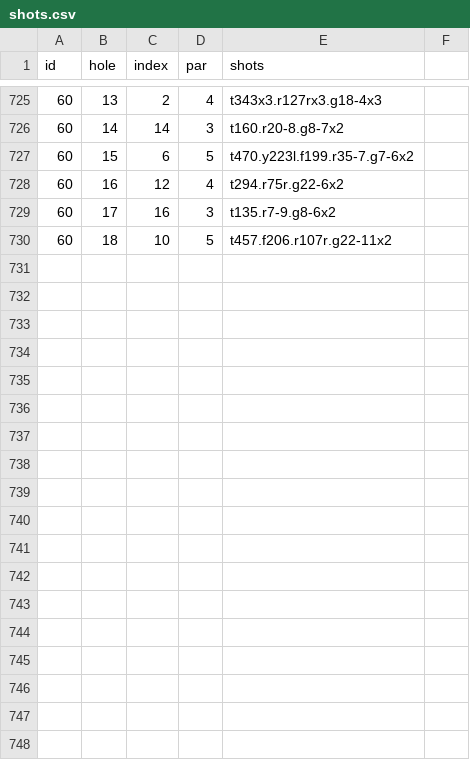
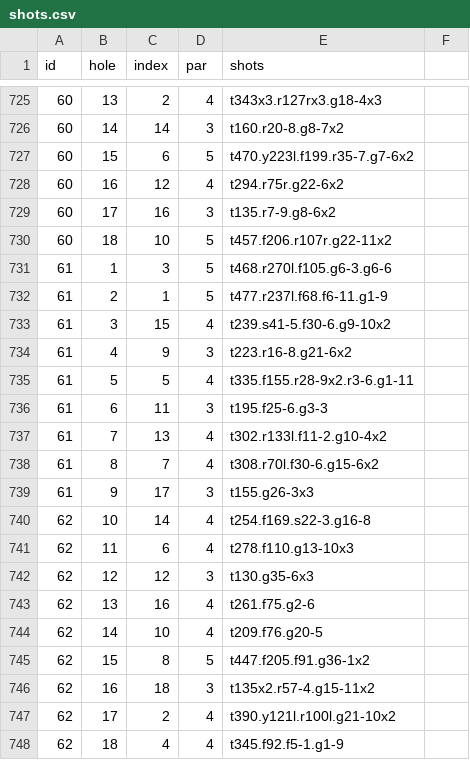
Before and after one commit to TK2575/golf-stats, a CSV file: src/main/resources/data/shot-by-shot/shots.csv, drawn as a sheet; only a part is shown, gaps mark what is left out; the diff names each change by its address in the sheet, - before the commit and + after, or states it on an @@ line.

```diff
--- a/src/main/resources/data/shot-by-shot/shots.csv
+++ b/src/main/resources/data/shot-by-shot/shots.csv
+row 731: 61 | 1 | 3 | 5 | t468.r270l.f105.g6-3.g6-6
+row 732: 61 | 2 | 1 | 5 | t477.r237l.f68.f6-11.g1-9
+row 733: 61 | 3 | 15 | 4 | t239.s41-5.f30-6.g9-10x2
+row 734: 61 | 4 | 9 | 3 | t223.r16-8.g21-6x2
+row 735: 61 | 5 | 5 | 4 | t335.f155.r28-9x2.r3-6.g1-11
+row 736: 61 | 6 | 11 | 3 | t195.f25-6.g3-3
+row 737: 61 | 7 | 13 | 4 | t302.r133l.f11-2.g10-4x2
+row 738: 61 | 8 | 7 | 4 | t308.r70l.f30-6.g15-6x2
+row 739: 61 | 9 | 17 | 3 | t155.g26-3x3
+row 740: 62 | 10 | 14 | 4 | t254.f169.s22-3.g16-8
+row 741: 62 | 11 | 6 | 4 | t278.f110.g13-10x3
+row 742: 62 | 12 | 12 | 3 | t130.g35-6x3
+row 743: 62 | 13 | 16 | 4 | t261.f75.g2-6
+row 744: 62 | 14 | 10 | 4 | t209.f76.g20-5
+row 745: 62 | 15 | 8 | 5 | t447.f205.f91.g36-1x2
+row 746: 62 | 16 | 18 | 3 | t135x2.r57-4.g15-11x2
+row 747: 62 | 17 | 2 | 4 | t390.y121l.r100l.g21-10x2
+row 748: 62 | 18 | 4 | 4 | t345.f92.f5-1.g1-9
```
Also changed, not shown: src/main/resources/data/hole-by-hole/rounds.csv, src/main/resources/data/shot-by-shot/rounds.csv.
